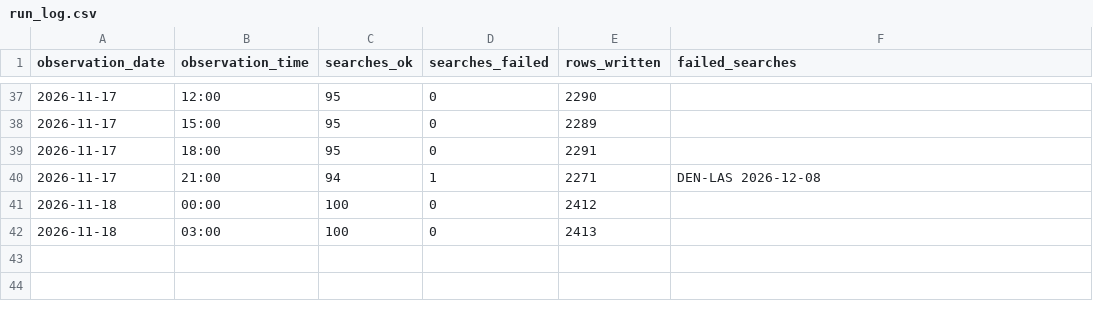
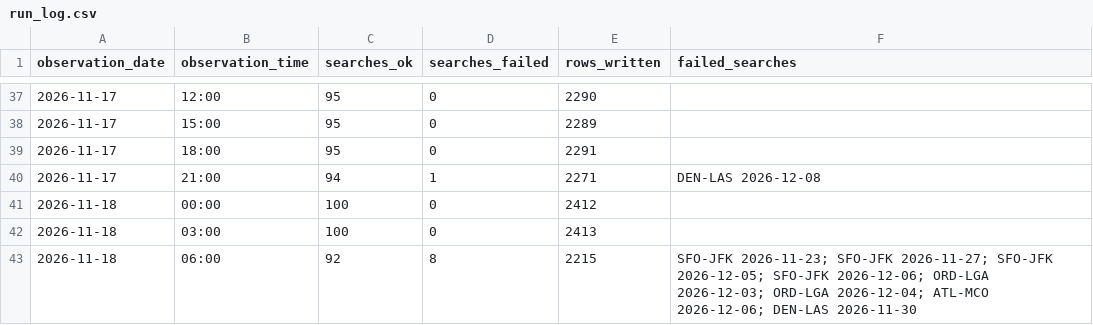
Before and after one commit to avaiwashita1/flight-price-tracker, a CSV file: data/run_log.csv, drawn as a sheet; only a part is shown, gaps mark what is left out; the diff names each change by its address in the sheet, - before the commit and + after, or states it on an @@ line.

Commit message:
Add observations 2026-11-18 14:30

```diff
--- a/data/run_log.csv
+++ b/data/run_log.csv
+row 43: 2026-11-18 | 06:00 | 92 | 8 | 2215 | SFO-JFK 2026-11-23; SFO-JFK 2026-11-27; SFO-JFK 2026-12-05; SFO-JFK 2026-12-06; ORD-LGA 2026-12-03; ORD-LGA 2026-12-04; ATL-MCO 2026-12-06; DEN-LAS 2026-11-30
```
Also changed, not shown: 1 other file.
